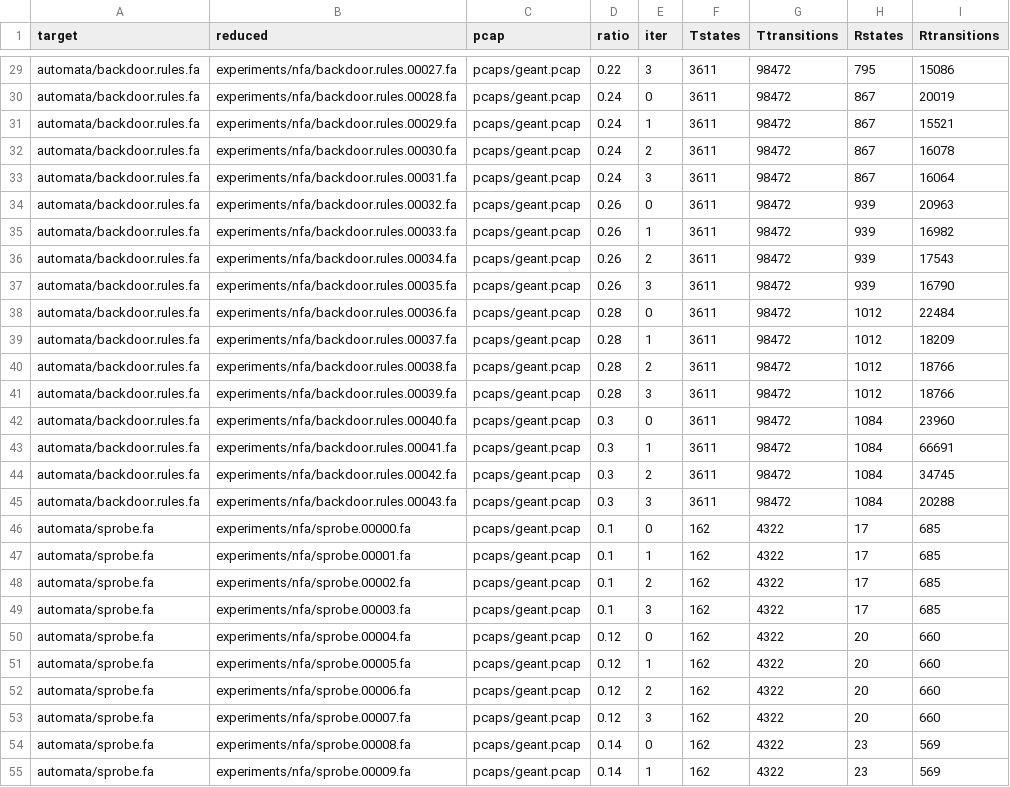
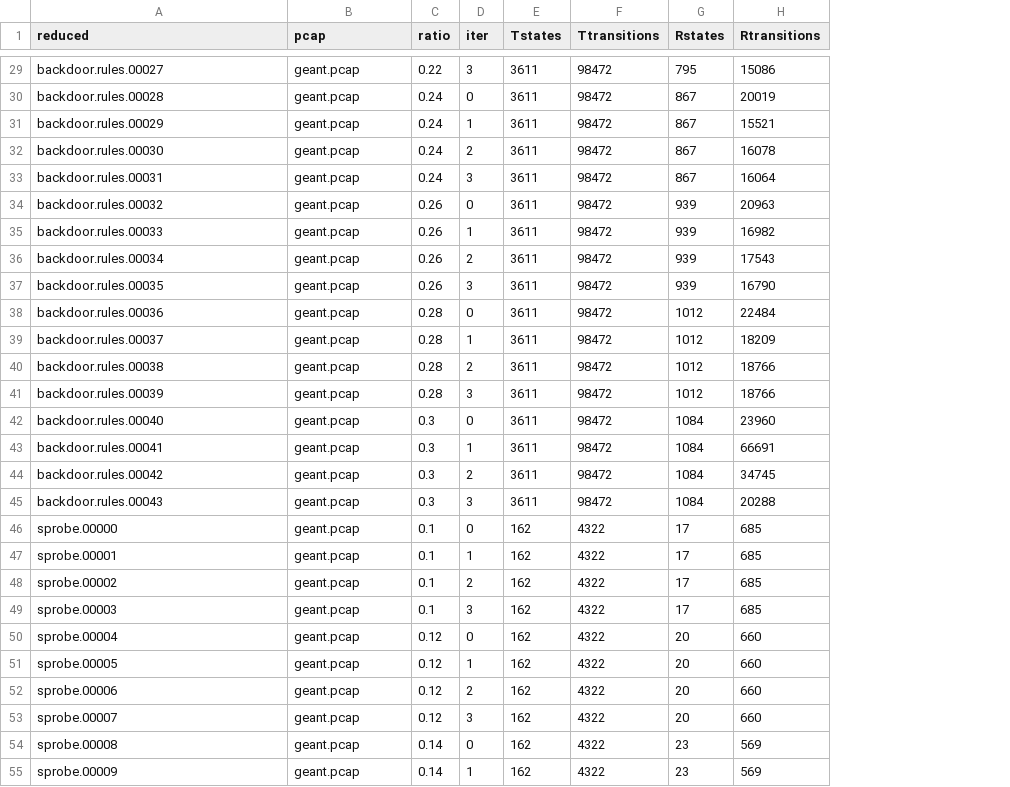
Before and after one commit to jsemric/ahofa, a CSV file: experiments/reduction.csv, drawn as a sheet; only a part is shown, gaps mark what is left out; removed rows and columns are numbered as before the commit, all else as after; the diff covers the shown part only; the diff names each change by its address in the sheet, - before the commit and + after, or states it on an @@ line.

```diff
--- a/experiments/reduction.csv
+++ b/experiments/reduction.csv
-column A (target), rows 29-55: automata/backdoor.rules.fa | automata/backdoor.rules.fa | automata/backdoor.rules.fa | automata/backdoor.rules.fa | automata/backdoor.rules.fa | automata/backdoor.rules.fa | automata/backdoor.rules.fa | automata/backdoor.rules.fa | automata/backdoor.rules.fa | automata/backdoor.rules.fa | automata/backdoor.rules.fa | automata/backdoor.rules.fa | automata/backdoor.rules.fa | automata/backdoor.rules.fa | automata/backdoor.rules.fa | automata/backdoor.rules.fa | automata/backdoor.rules.fa | automata/sprobe.fa | automata/sprobe.fa | automata/sprobe.fa | automata/sprobe.fa | automata/sprobe.fa | automata/sprobe.fa | automata/sprobe.fa | automata/sprobe.fa | automata/sprobe.fa | automata/sprobe.fa
-A29 (reduced): experiments/nfa/backdoor.rules.00027.fa
+A29 (reduced): backdoor.rules.00027
-B29:B55 (pcap): pcaps/geant.pcap
+B29:B55 (pcap): geant.pcap
-A30 (reduced): experiments/nfa/backdoor.rules.00028.fa
+A30 (reduced): backdoor.rules.00028
-A31 (reduced): experiments/nfa/backdoor.rules.00029.fa
+A31 (reduced): backdoor.rules.00029
-A32 (reduced): experiments/nfa/backdoor.rules.00030.fa
+A32 (reduced): backdoor.rules.00030
-A33 (reduced): experiments/nfa/backdoor.rules.00031.fa
+A33 (reduced): backdoor.rules.00031
-A34 (reduced): experiments/nfa/backdoor.rules.00032.fa
+A34 (reduced): backdoor.rules.00032
-A35 (reduced): experiments/nfa/backdoor.rules.00033.fa
+A35 (reduced): backdoor.rules.00033
-A36 (reduced): experiments/nfa/backdoor.rules.00034.fa
+A36 (reduced): backdoor.rules.00034
-A37 (reduced): experiments/nfa/backdoor.rules.00035.fa
+A37 (reduced): backdoor.rules.00035
-A38 (reduced): experiments/nfa/backdoor.rules.00036.fa
+A38 (reduced): backdoor.rules.00036
-A39 (reduced): experiments/nfa/backdoor.rules.00037.fa
+A39 (reduced): backdoor.rules.00037
-A40 (reduced): experiments/nfa/backdoor.rules.00038.fa
+A40 (reduced): backdoor.rules.00038
-A41 (reduced): experiments/nfa/backdoor.rules.00039.fa
+A41 (reduced): backdoor.rules.00039
-A42 (reduced): experiments/nfa/backdoor.rules.00040.fa
+A42 (reduced): backdoor.rules.00040
-A43 (reduced): experiments/nfa/backdoor.rules.00041.fa
+A43 (reduced): backdoor.rules.00041
-A44 (reduced): experiments/nfa/backdoor.rules.00042.fa
+A44 (reduced): backdoor.rules.00042
-A45 (reduced): experiments/nfa/backdoor.rules.00043.fa
+A45 (reduced): backdoor.rules.00043
-A46 (reduced): experiments/nfa/sprobe.00000.fa
+A46 (reduced): sprobe.00000
-A47 (reduced): experiments/nfa/sprobe.00001.fa
+A47 (reduced): sprobe.00001
-A48 (reduced): experiments/nfa/sprobe.00002.fa
+A48 (reduced): sprobe.00002
-A49 (reduced): experiments/nfa/sprobe.00003.fa
+A49 (reduced): sprobe.00003
-A50 (reduced): experiments/nfa/sprobe.00004.fa
+A50 (reduced): sprobe.00004
-A51 (reduced): experiments/nfa/sprobe.00005.fa
+A51 (reduced): sprobe.00005
-A52 (reduced): experiments/nfa/sprobe.00006.fa
+A52 (reduced): sprobe.00006
-A53 (reduced): experiments/nfa/sprobe.00007.fa
+A53 (reduced): sprobe.00007
-A54 (reduced): experiments/nfa/sprobe.00008.fa
+A54 (reduced): sprobe.00008
-A55 (reduced): experiments/nfa/sprobe.00009.fa
+A55 (reduced): sprobe.00009
```
Also changed, not shown: 122 edited cells elsewhere in this file, 4 other files.
